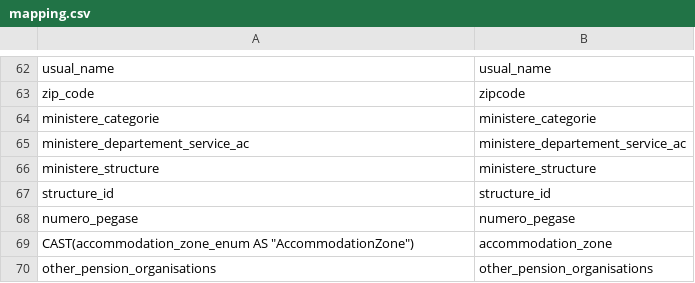
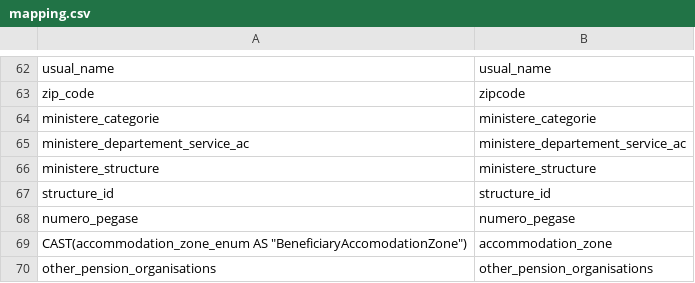
Before and after one commit to inclusion-numerique/mon-suivi-social-migration, a CSV file: sql/03_beneficiary/mapping.csv, drawn as a sheet; only a part is shown, gaps mark what is left out.

```diff
--- a/sql/03_beneficiary/mapping.csv
+++ b/sql/03_beneficiary/mapping.csv
@@ -68,3 +68,3 @@ structure_id,structure_id
 numero_pegase,numero_pegase
-CAST(accommodation_zone_enum AS "AccommodationZone"),accommodation_zone
+CAST(accommodation_zone_enum AS "BeneficiaryAccomodationZone"),accommodation_zone
 other_pension_organisations,other_pension_organisations
```
Also changed, not shown: 2 other files.
